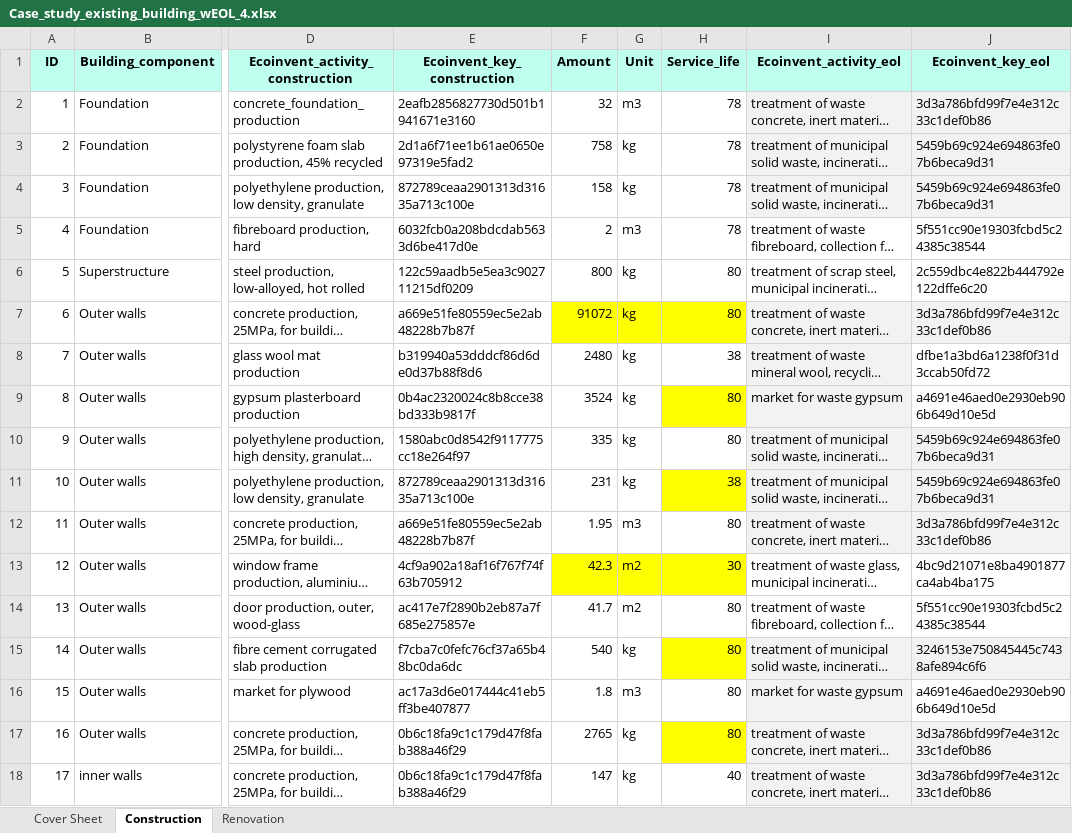
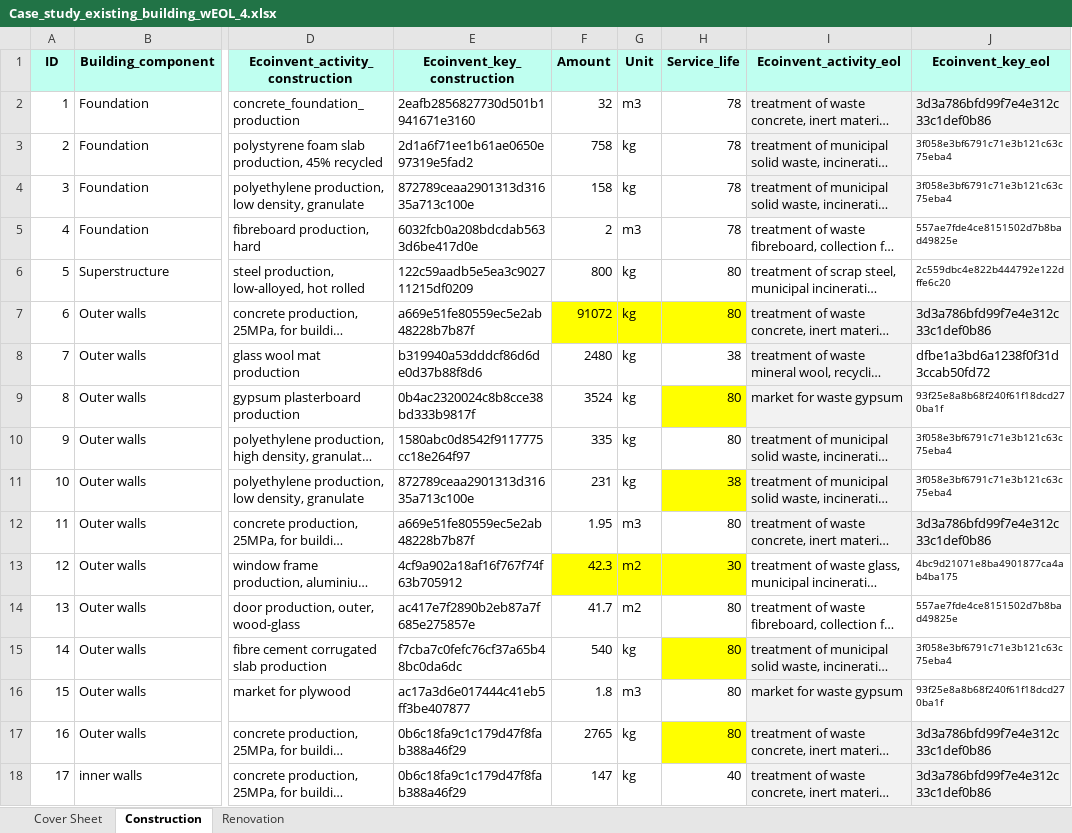
Before and after one commit to Haitham-ghaida/MCC, an Excel workbook: Case_study_existing_building_wEOL_4.xlsx, sheet Construction, drawn as a sheet; only a part is shown, gaps mark what is left out; long unchanged cells end in …; values as stored, in another font and other column widths than the file's, no borders; the diff covers the shown part only; the diff names each change by its address in the sheet, - before the commit and + after, or states it on an @@ line.

Commit message:
Add files via upload

```diff
--- a/Case_study_existing_building_wEOL_4.xlsx (sheet Construction)
+++ b/Case_study_existing_building_wEOL_4.xlsx (sheet Construction)
-J3:J4 (Ecoinvent_key_eol): 5459b69c924e694863fe07b6beca9d31
+J3:J4 (Ecoinvent_key_eol): 3f058e3bf6791c71e3b121c63c75eba4
@@ J3:J6 text size: smaller @@
-J3:J4 fill: #F2F2F2
+J3:J4 fill: none
-J5 (Ecoinvent_key_eol): 5f551cc90e19303fcbd5c24385c38544
+J5 (Ecoinvent_key_eol): 557ae7fde4ce8151502d7b8bad49825e
-J9 (Ecoinvent_key_eol): a4691e46aed0e2930eb906b649d10e5d
+J9 (Ecoinvent_key_eol): 93f25e8a8b68f240f61f18dcd270ba1f
@@ J9:J11 text size: smaller @@
-J10:J11 (Ecoinvent_key_eol): 5459b69c924e694863fe07b6beca9d31
+J10:J11 (Ecoinvent_key_eol): 3f058e3bf6791c71e3b121c63c75eba4
-J10:J11 fill: #F2F2F2
+J10:J11 fill: none
@@ J13:J16 text size: smaller @@
-J14 (Ecoinvent_key_eol): 5f551cc90e19303fcbd5c24385c38544
+J14 (Ecoinvent_key_eol): 557ae7fde4ce8151502d7b8bad49825e
-J15 (Ecoinvent_key_eol): 3246153e750845445c7438afe894c6f6
+J15 (Ecoinvent_key_eol): 3f058e3bf6791c71e3b121c63c75eba4
-J15 fill: #F2F2F2
+J15 fill: none
-J16 (Ecoinvent_key_eol): a4691e46aed0e2930eb906b649d10e5d
+J16 (Ecoinvent_key_eol): 93f25e8a8b68f240f61f18dcd270ba1f
```
Also changed, not shown: 10 edited cells and cell formats elsewhere in this sheet.
